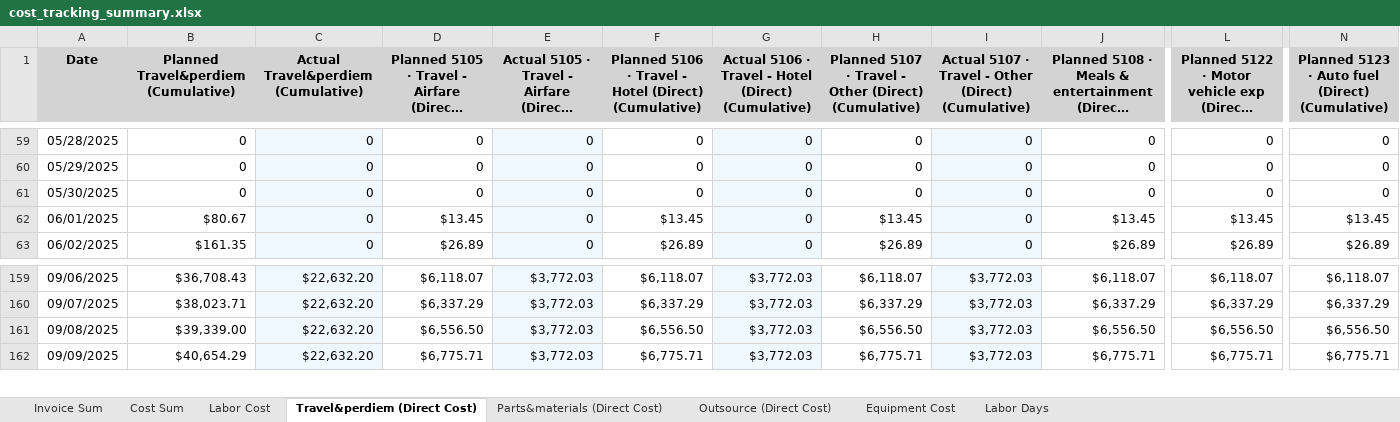
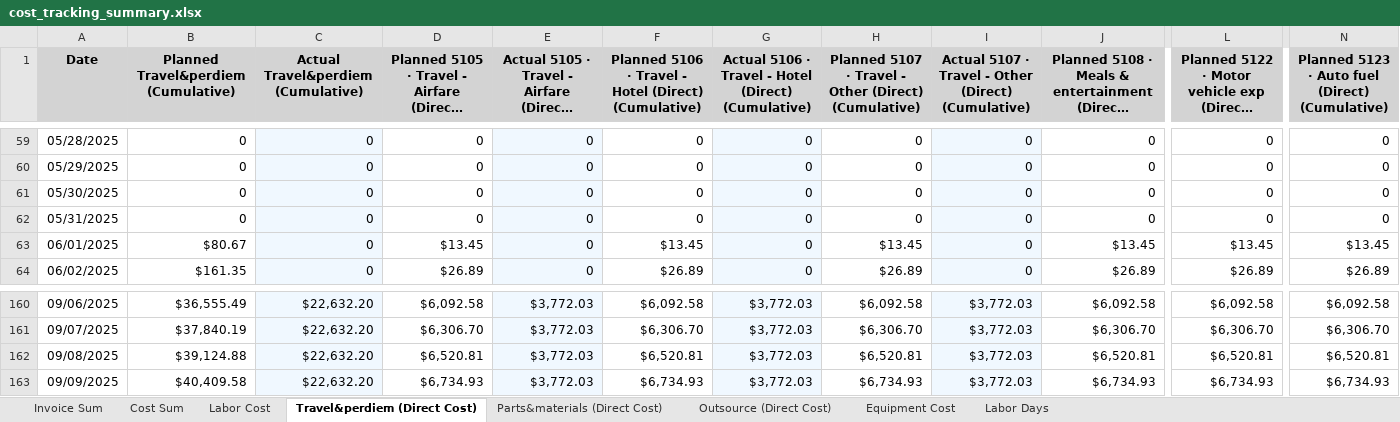
Before and after one commit to xiaosongchen1977/geo-project-tracker-ohio2025, an Excel workbook: cost_tracking_summary.xlsx, sheet Travel&perdiem (Direct Cost), drawn as a sheet; only a part is shown, gaps mark what is left out; long unchanged cells end in …; values as stored, in another font and other column widths than the file's, no borders; addresses are those after the commit; rows hold the shown columns only; the diff covers the shown part only; the diff names each change by its address in the sheet, - before the commit and + after, or states it on an @@ line.

```diff
--- a/cost_tracking_summary.xlsx (sheet Travel&perdiem (Direct Cost))
+++ b/cost_tracking_summary.xlsx (sheet Travel&perdiem (Direct Cost))
+row 62: 05/31/2025 | 0 | 0 | 0 | 0 | 0 | 0 | 0 | 0 | 0 | 0 | 0
-B160: $36,708.43
+B160: $36,555.49
-D160: $6,118.07
+D160: $6,092.58
-F160: $6,118.07
+F160: $6,092.58
-H160: $6,118.07
+H160: $6,092.58
-J160: $6,118.07
+J160: $6,092.58
-L160: $6,118.07
+L160: $6,092.58
-N160: $6,118.07
+N160: $6,092.58
-B161: $38,023.71
+B161: $37,840.19
-D161: $6,337.29
+D161: $6,306.70
-F161: $6,337.29
+F161: $6,306.70
-H161: $6,337.29
+H161: $6,306.70
-J161: $6,337.29
+J161: $6,306.70
-L161: $6,337.29
+L161: $6,306.70
-N161: $6,337.29
+N161: $6,306.70
-B162: $39,339.00
+B162: $39,124.88
-D162: $6,556.50
+D162: $6,520.81
-F162: $6,556.50
+F162: $6,520.81
-H162: $6,556.50
+H162: $6,520.81
-J162: $6,556.50
+J162: $6,520.81
-L162: $6,556.50
+L162: $6,520.81
-N162: $6,556.50
+N162: $6,520.81
-B163: $40,654.29
+B163: $40,409.58
-D163: $6,775.71
+D163: $6,734.93
-F163: $6,775.71
+F163: $6,734.93
-H163: $6,775.71
+H163: $6,734.93
-J163: $6,775.71
+J163: $6,734.93
-L163: $6,775.71
+L163: $6,734.93
-N163: $6,775.71
+N163: $6,734.93
```
Also changed, not shown: 4 added rows and 1820 edited cells elsewhere in this sheet, sheet Invoice Sum, sheet Outsource (Direct Cost), sheet Cost Sum, sheet Labor Cost, sheet Parts&materials (Direct Cost), sheet Equipment Cost, 1 more sheet.
